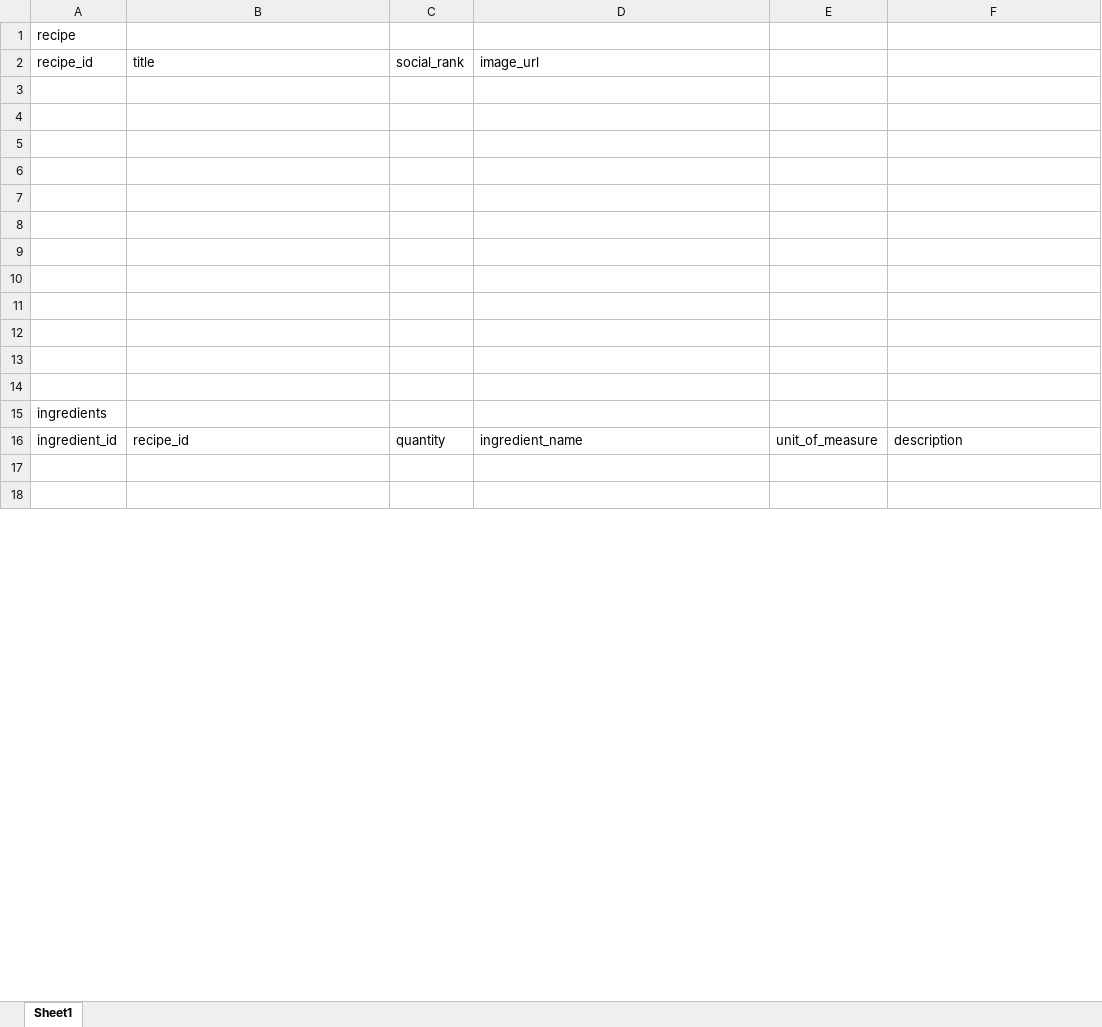
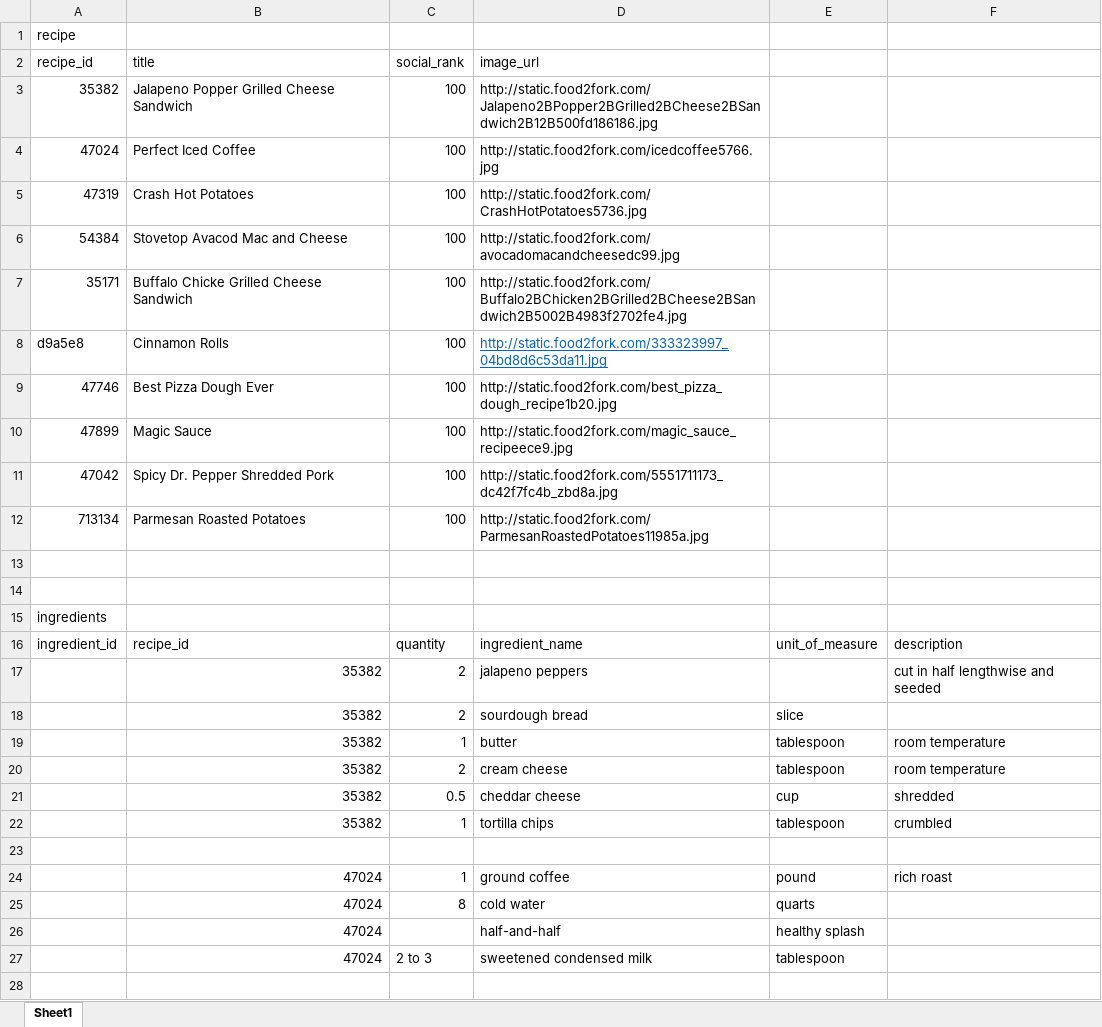
Before and after one commit to bkennedy04/E-commerce, an Excel workbook: documentation/db_entries.xlsx, sheet Sheet1, drawn as a sheet; only a part is shown; values as stored, in another font and other column widths than the file's, no borders; the diff covers the shown part only; the diff names each change by its address in the sheet, - before the commit and + after, or states it on an @@ line.

```diff
--- a/documentation/db_entries.xlsx (sheet Sheet1)
+++ b/documentation/db_entries.xlsx (sheet Sheet1)
-row 3: (empty)
+row 3: 35382 | Jalapeno Popper Grilled Cheese Sandwich | 100 | http://static.food2fork.com/Jalapeno2BPopper2BGrilled2BCheese2BSandwich2B12B500fd186186.jpg
-row 4: (empty)
+row 4: 47024 | Perfect Iced Coffee | 100 | http://static.food2fork.com/icedcoffee5766.jpg
-row 5: (empty)
+row 5: 47319 | Crash Hot Potatoes | 100 | http://static.food2fork.com/CrashHotPotatoes5736.jpg
-row 6: (empty)
+row 6: 54384 | Stovetop Avacod Mac and Cheese | 100 | http://static.food2fork.com/avocadomacandcheesedc99.jpg
-row 7: (empty)
+row 7: 35171 | Buffalo Chicke Grilled Cheese Sandwich | 100 | http://static.food2fork.com/Buffalo2BChicken2BGrilled2BCheese2BSandwich2B5002B4983f2702fe4.jpg
-row 8: (empty)
+row 8: d9a5e8 | Cinnamon Rolls | 100 | http://static.food2fork.com/333323997_04bd8d6c53da11.jpg
-row 9: (empty)
+row 9: 47746 | Best Pizza Dough Ever | 100 | http://static.food2fork.com/best_pizza_dough_recipe1b20.jpg
-row 10: (empty)
+row 10: 47899 | Magic Sauce | 100 | http://static.food2fork.com/magic_sauce_recipeece9.jpg
-row 11: (empty)
+row 11: 47042 | Spicy Dr. Pepper Shredded Pork | 100 | http://static.food2fork.com/5551711173_dc42f7fc4b_zbd8a.jpg
-row 12: (empty)
+row 12: 713134 | Parmesan Roasted Potatoes | 100 | http://static.food2fork.com/ParmesanRoastedPotatoes11985a.jpg
+row 17:  | 35382 | 2 | jalapeno peppers |  | cut in half lengthwise and seeded
+row 18:  | 35382 | 2 | sourdough bread | slice
+row 19:  | 35382 | 1 | butter | tablespoon | room temperature
+row 20:  | 35382 | 2 | cream cheese | tablespoon | room temperature
+row 21:  | 35382 | 0.5 | cheddar cheese | cup | shredded
+row 22:  | 35382 | 1 | tortilla chips | tablespoon | crumbled
+row 24:  | 47024 | 1 | ground coffee | pound | rich roast
+row 25:  | 47024 | 8 | cold water | quarts
+row 26:  | 47024 |  | half-and-half | healthy splash
+row 27:  | 47024 | 2 to 3 | sweetened condensed milk | tablespoon
```
Also changed, not shown: 148 added rows and 1 edited cell elsewhere in this sheet, 1 other file.
